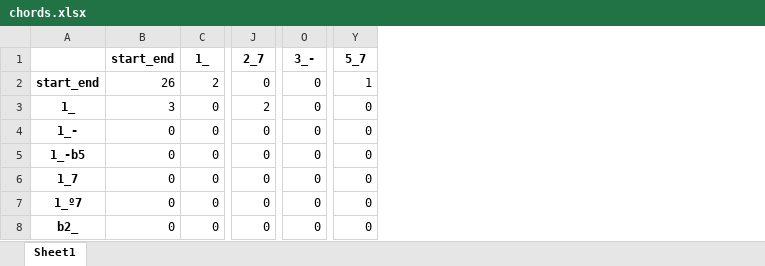
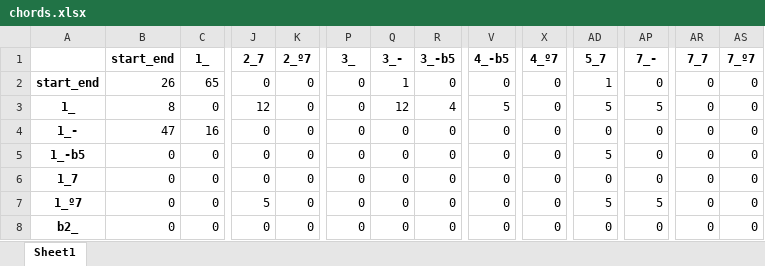
Before and after one commit to miggon23/TFG_AsistenteComposicionConIA, an Excel workbook: Harmonizer/datasets/chords.xlsx, sheet Sheet1, drawn as a sheet; only a part is shown, gaps mark what is left out; values as stored, in another font and other column widths than the file's, no borders; addresses are those after the commit; the diff covers the shown part only; the diff names each change by its address in the sheet, - before the commit and + after, or states it on an @@ line.

```diff
--- a/Harmonizer/datasets/chords.xlsx (sheet Sheet1)
+++ b/Harmonizer/datasets/chords.xlsx (sheet Sheet1)
+column K (2_º7), rows 2-8: all 0
+column P (3_), rows 2-8: all 0
+column R (3_-b5), rows 2-8: 0 | 4 | 0 | 0 | 0 | 0 | 0
+column V (4_-b5), rows 2-8: 0 | 5 | 0 | 0 | 0 | 0 | 0
+column X (4_º7), rows 2-8: all 0
+column AP (7_-), rows 2-8: 0 | 5 | 0 | 0 | 0 | 5 | 0
+column AR (7_7), rows 2-8: all 0
+column AS (7_º7), rows 2-8: all 0
-C2 (1_): 2
+C2 (1_): 65
-Q2 (3_-): 0
+Q2 (3_-): 1
-B3 (start_end): 3
+B3 (start_end): 8
-J3 (2_7): 2
+J3 (2_7): 12
-Q3 (3_-): 0
+Q3 (3_-): 12
-AD3 (5_7): 0
+AD3 (5_7): 5
-B4 (start_end): 0
+B4 (start_end): 47
-C4 (1_): 0
+C4 (1_): 16
-AD5 (5_7): 0
+AD5 (5_7): 5
-J7 (2_7): 0
+J7 (2_7): 5
-AD7 (5_7): 0
+AD7 (5_7): 5
```
Also changed, not shown: 8 added rows and 52 edited cells elsewhere in this sheet, 7 other files.
